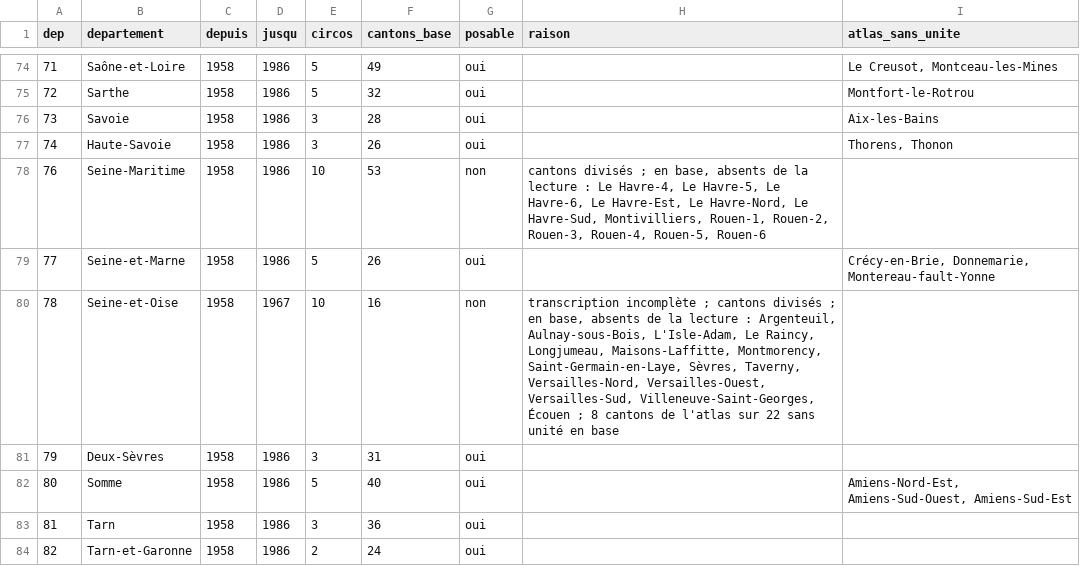
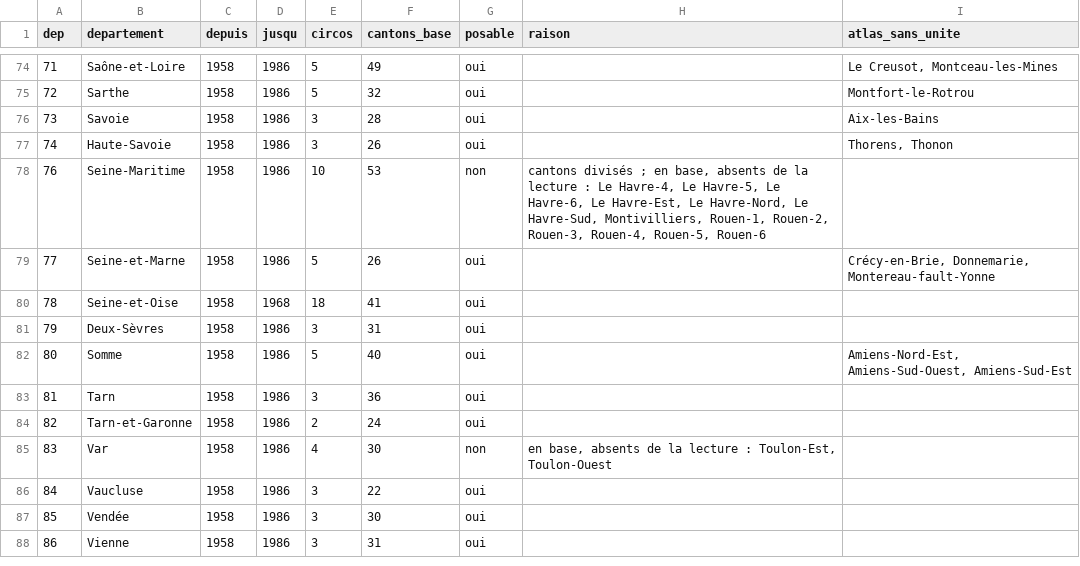
Before and after one commit to adrdufour/histgis-fr, a CSV file: circo/composition_1958_etat.csv, drawn as a sheet; only a part is shown, gaps mark what is left out; the shorter side is filled out with more unchanged rows.

```diff
--- a/circo/composition_1958_etat.csv
+++ b/circo/composition_1958_etat.csv
@@ -79,3 +79,3 @@ dep,departement,depuis,jusqu,circos,cantons_base,posable,raison,atlas_sans_unite
 77,Seine-et-Marne,1958,1986,5,26,oui,,"Crécy-en-Brie, Donnemarie, Montereau-fault-Yonne"
-78,Seine-et-Oise,1958,1967,10,16,non,"transcription incomplète ; cantons divisés ; en base, absents de la lecture : Argenteuil, Aulnay-sous-Bois, L'Isle-Adam, Le Raincy, Longjumeau, Maisons-Laffitte, Montmorency, Saint-Germain-en-Laye, Sèvres, Taverny, Versailles-Nord, Versailles-Ouest, Versailles-Sud, Villeneuve-Saint-Georges, Écouen ; 8 cantons de l'atlas sur 22 sans unité en base",
+78,Seine-et-Oise,1958,1968,18,41,oui,,
 79,Deux-Sèvres,1958,1986,3,31,oui,,
```
Also changed, not shown: circo/composition_1815_1870.csv, circo/composition_1958_1986.csv, 23 other files.
